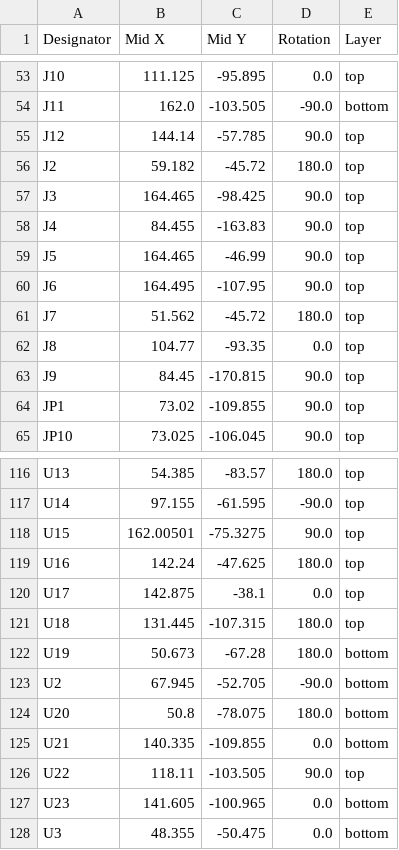
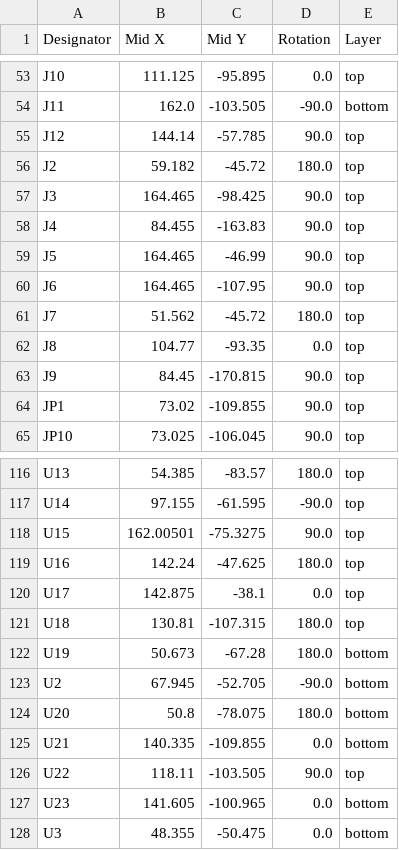
Before and after one commit to kunichiko/X68k-KeplerX-PCB, a CSV file: main/production/positions.csv, drawn as a sheet; only a part is shown, gaps mark what is left out.

```diff
--- a/main/production/positions.csv
+++ b/main/production/positions.csv
@@ -59,3 +59,3 @@ J4,84.455,-163.83,90.0,top
 J5,164.465,-46.99,90.0,top
-J6,164.495,-107.95,90.0,top
+J6,164.465,-107.95,90.0,top
 J7,51.562,-45.72,180.0,top
@@ -120,3 +120,3 @@ U16,142.24,-47.625,180.0,top
 U17,142.875,-38.1,0.0,top
-U18,131.445,-107.315,180.0,top
+U18,130.81,-107.315,180.0,top
 U19,50.673,-67.28,180.0,bottom
```
Also changed, not shown: controller/production/bom.csv, controller/production/positions.csv, 17 other files.
